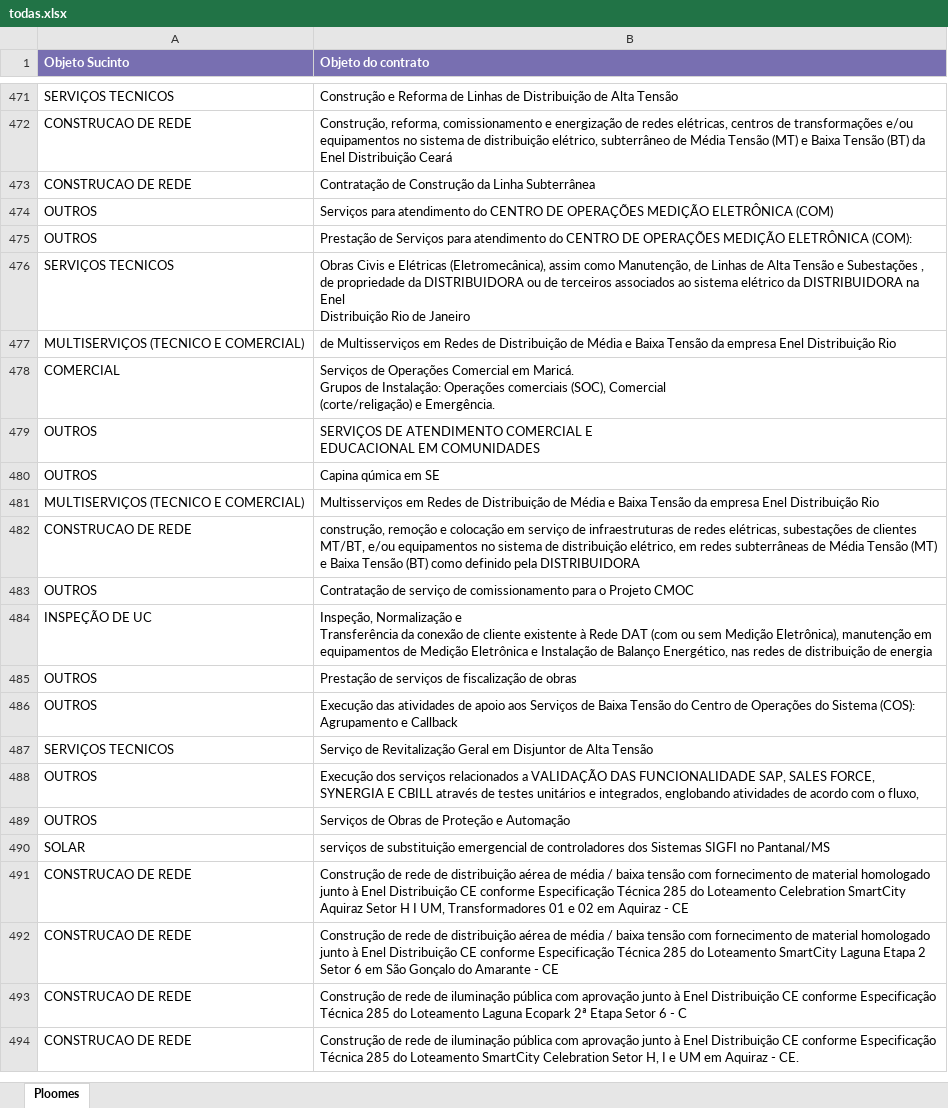
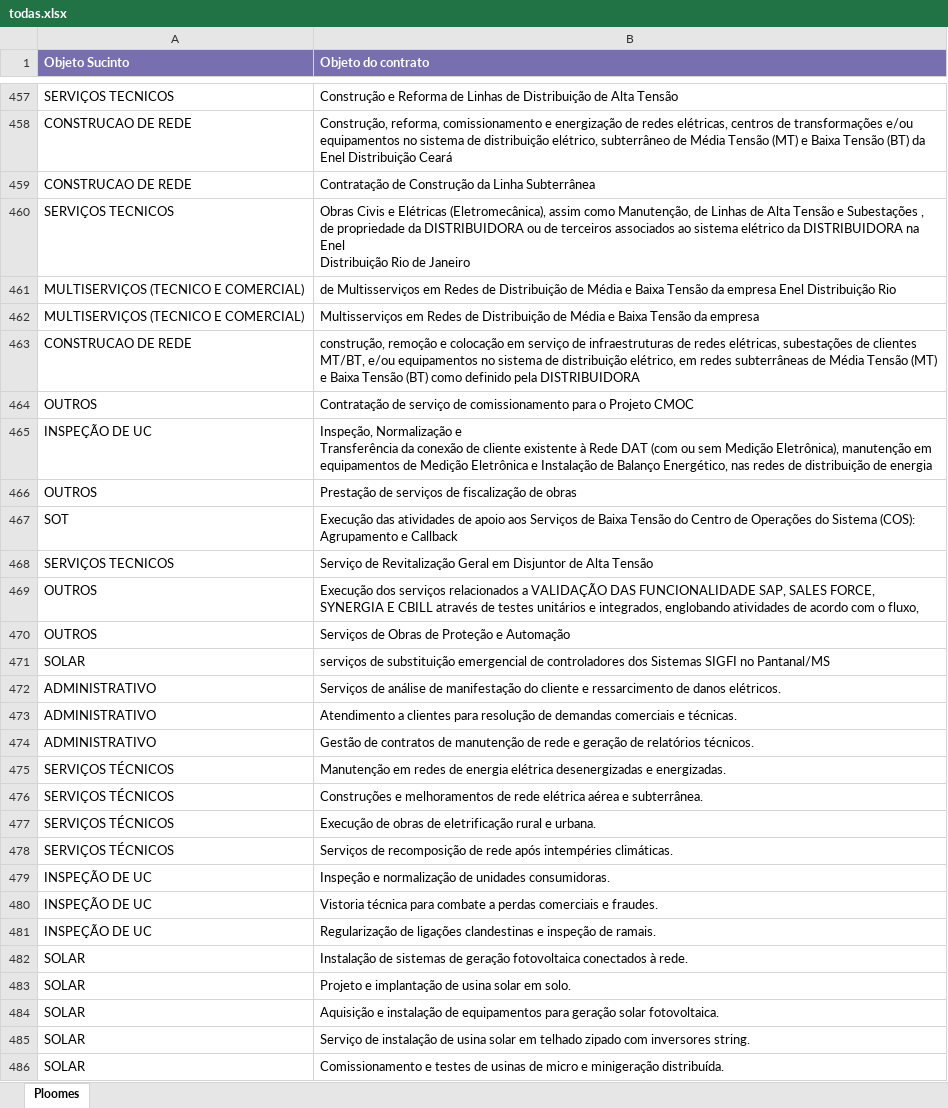
Before and after one commit to Pdiceneged/assistlici, an Excel workbook: todas.xlsx, sheet Ploomes, drawn as a sheet; only a part is shown, gaps mark what is left out; values as stored, in another font and other column widths than the file's, no borders; table styles not drawn; removed rows and columns are numbered as before the commit, all else as after; ↵ is a line break in a cell; the diff covers the shown part only; the diff names each change by its address in the sheet, - before the commit and + after, or states it on an @@ line.

Commit message:
Add files via upload

```diff
--- a/todas.xlsx (sheet Ploomes)
+++ b/todas.xlsx (sheet Ploomes)
-row 474: OUTROS | Serviços para atendimento do CENTRO DE OPERAÇÕES MEDIÇÃO ELETRÔNICA (COM)
-row 475: OUTROS | Prestação de Serviços para atendimento do CENTRO DE OPERAÇÕES MEDIÇÃO ELETRÔNICA (COM):
-row 478: COMERCIAL | Serviços de Operações Comercial em Maricá. ↵ Grupos de Instalação: Operações comerciais (SOC), Comercial ↵ (corte/religação) e Emergência.
-row 479: OUTROS | SERVIÇOS DE ATENDIMENTO COMERCIAL E ↵ EDUCACIONAL EM COMUNIDADES
-row 480: OUTROS | Capina qúmica em SE
-B462 (Objeto do contrato): …da empresa Enel Distribuição Rio
+B462 (Objeto do contrato): …da empresa
-A467 (Objeto Sucinto): OUTROS
+A467 (Objeto Sucinto): SOT
-row 491: CONSTRUCAO DE REDE | Construção de rede de distribuição aérea de média / baixa tensão com fornecimento de material homologado junto à Enel Distribuição CE conforme Especificação Técnica 285 do Loteamento Celebration SmartCity Aquiraz Setor H I UM, Transformadores 01 e 02 em Aquiraz - CE
-row 492: CONSTRUCAO DE REDE | Construção de rede de distribuição aérea de média / baixa tensão com fornecimento de material homologado junto à Enel Distribuição CE conforme Especificação Técnica 285 do Loteamento SmartCity Laguna Etapa 2 Setor 6 em São Gonçalo do Amarante - CE
-row 493: CONSTRUCAO DE REDE | Construção de rede de iluminação pública com aprovação junto à Enel Distribuição CE conforme Especificação ↵ Técnica 285 do Loteamento Laguna Ecopark 2ª Etapa Setor 6 - C
-row 494: CONSTRUCAO DE REDE | Construção de rede de iluminação pública com aprovação junto à Enel Distribuição CE conforme Especificação Técnica 285 do Loteamento SmartCity Celebration Setor H, I e UM em Aquiraz - CE.
+row 472: ADMINISTRATIVO | Serviços de análise de manifestação do cliente e ressarcimento de danos elétricos.
+row 473: ADMINISTRATIVO | Atendimento a clientes para resolução de demandas comerciais e técnicas.
+row 474: ADMINISTRATIVO | Gestão de contratos de manutenção de rede e geração de relatórios técnicos.
+row 475: SERVIÇOS TÉCNICOS | Manutenção em redes de energia elétrica desenergizadas e energizadas.
+row 476: SERVIÇOS TÉCNICOS | Construções e melhoramentos de rede elétrica aérea e subterrânea.
+row 477: SERVIÇOS TÉCNICOS | Execução de obras de eletrificação rural e urbana.
+row 478: SERVIÇOS TÉCNICOS | Serviços de recomposição de rede após intempéries climáticas.
+row 479: INSPEÇÃO DE UC | Inspeção e normalização de unidades consumidoras.
+row 480: INSPEÇÃO DE UC | Vistoria técnica para combate a perdas comerciais e fraudes.
+row 481: INSPEÇÃO DE UC | Regularização de ligações clandestinas e inspeção de ramais.
+row 482: SOLAR | Instalação de sistemas de geração fotovoltaica conectados à rede.
+row 483: SOLAR | Projeto e implantação de usina solar em solo.
+row 484: SOLAR | Aquisição e instalação de equipamentos para geração solar fotovoltaica.
+row 485: SOLAR | Serviço de instalação de usina solar em telhado zipado com inversores string.
+row 486: SOLAR | Comissionamento e testes de usinas de micro e minigeração distribuída.
```
Also changed, not shown: 83 added rows, 17 removed rows and 50 edited cells elsewhere in this sheet.
